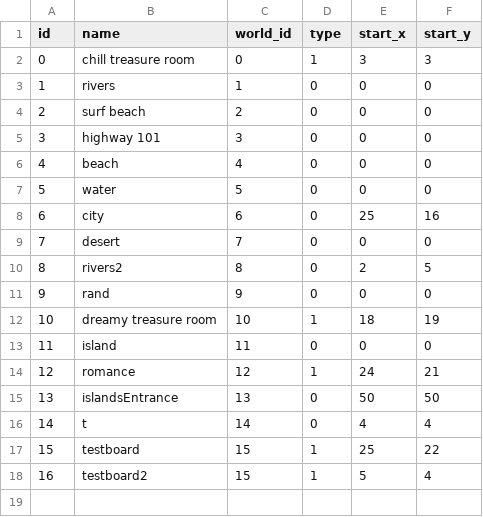
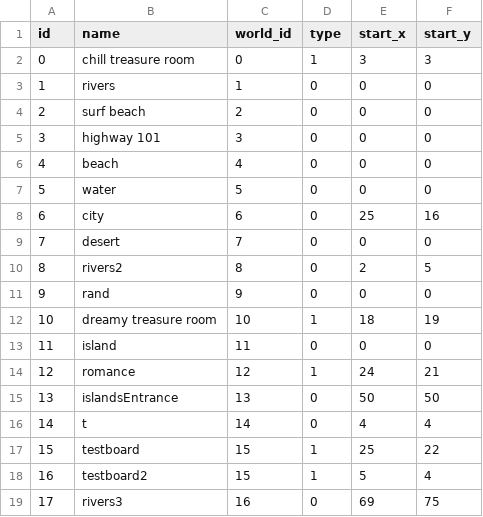
Before and after one commit to delilahchadic/mineral-quest, a CSV file: data/tables/portals.csv, drawn as a sheet; the diff names each change by its address in the sheet, - before the commit and + after, or states it on an @@ line.

```diff
--- a/data/tables/portals.csv
+++ b/data/tables/portals.csv
+row 19: 17 | rivers3 | 16 | 0 | 69 | 75
```
Also changed, not shown: data/tables/exchanges.csv, data/tables/item.csv, 14 other files.
